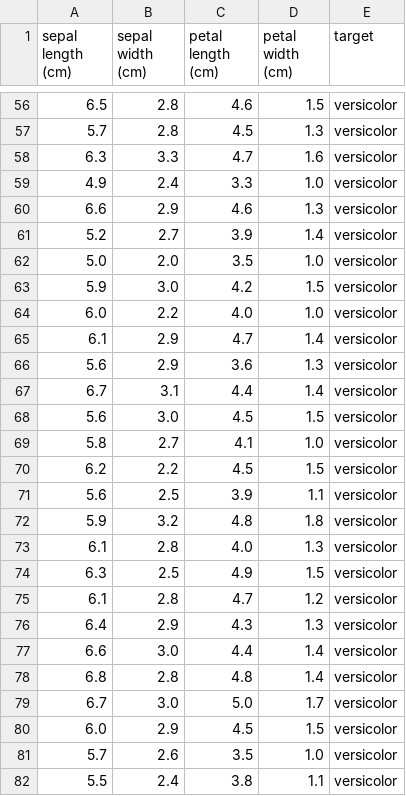
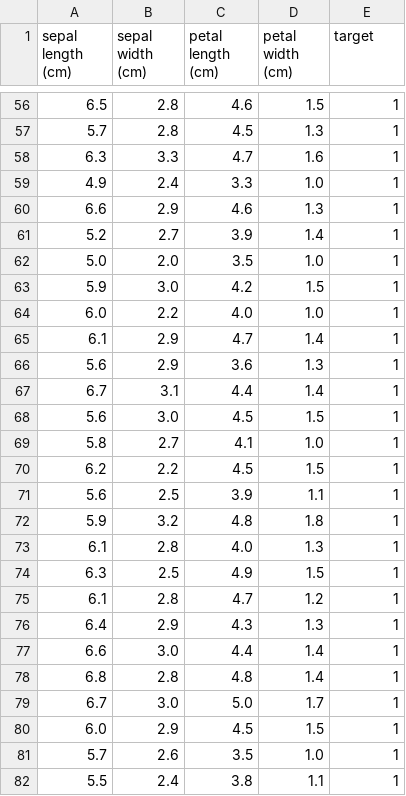
Before and after one commit to nihad12nihad/pfe, a CSV file: backend/app/ml/datasets/iris.csv, drawn as a sheet; only a part is shown, gaps mark what is left out; the diff covers the shown part only.

```diff
--- a/backend/app/ml/datasets/iris.csv
+++ b/backend/app/ml/datasets/iris.csv
@@ -56,27 +56,27 @@ sepal length (cm),sepal width (cm),petal length (cm),petal width (cm),target
-6.5,2.8,4.6,1.5,versicolor
-5.7,2.8,4.5,1.3,versicolor
-6.3,3.3,4.7,1.6,versicolor
-4.9,2.4,3.3,1.0,versicolor
-6.6,2.9,4.6,1.3,versicolor
-5.2,2.7,3.9,1.4,versicolor
-5.0,2.0,3.5,1.0,versicolor
-5.9,3.0,4.2,1.5,versicolor
-6.0,2.2,4.0,1.0,versicolor
-6.1,2.9,4.7,1.4,versicolor
-5.6,2.9,3.6,1.3,versicolor
-6.7,3.1,4.4,1.4,versicolor
-5.6,3.0,4.5,1.5,versicolor
-5.8,2.7,4.1,1.0,versicolor
-6.2,2.2,4.5,1.5,versicolor
-5.6,2.5,3.9,1.1,versicolor
-5.9,3.2,4.8,1.8,versicolor
-6.1,2.8,4.0,1.3,versicolor
-6.3,2.5,4.9,1.5,versicolor
-6.1,2.8,4.7,1.2,versicolor
-6.4,2.9,4.3,1.3,versicolor
-6.6,3.0,4.4,1.4,versicolor
-6.8,2.8,4.8,1.4,versicolor
-6.7,3.0,5.0,1.7,versicolor
-6.0,2.9,4.5,1.5,versicolor
-5.7,2.6,3.5,1.0,versicolor
-5.5,2.4,3.8,1.1,versicolor
+6.5,2.8,4.6,1.5,1
+5.7,2.8,4.5,1.3,1
+6.3,3.3,4.7,1.6,1
+4.9,2.4,3.3,1.0,1
+6.6,2.9,4.6,1.3,1
+5.2,2.7,3.9,1.4,1
+5.0,2.0,3.5,1.0,1
+5.9,3.0,4.2,1.5,1
+6.0,2.2,4.0,1.0,1
+6.1,2.9,4.7,1.4,1
+5.6,2.9,3.6,1.3,1
+6.7,3.1,4.4,1.4,1
+5.6,3.0,4.5,1.5,1
+5.8,2.7,4.1,1.0,1
+6.2,2.2,4.5,1.5,1
+5.6,2.5,3.9,1.1,1
+5.9,3.2,4.8,1.8,1
+6.1,2.8,4.0,1.3,1
+6.3,2.5,4.9,1.5,1
+6.1,2.8,4.7,1.2,1
+6.4,2.9,4.3,1.3,1
+6.6,3.0,4.4,1.4,1
+6.8,2.8,4.8,1.4,1
+6.7,3.0,5.0,1.7,1
+6.0,2.9,4.5,1.5,1
+5.7,2.6,3.5,1.0,1
+5.5,2.4,3.8,1.1,1
```
Also changed, not shown: 123 edited cells elsewhere in this file, 22 other files.
